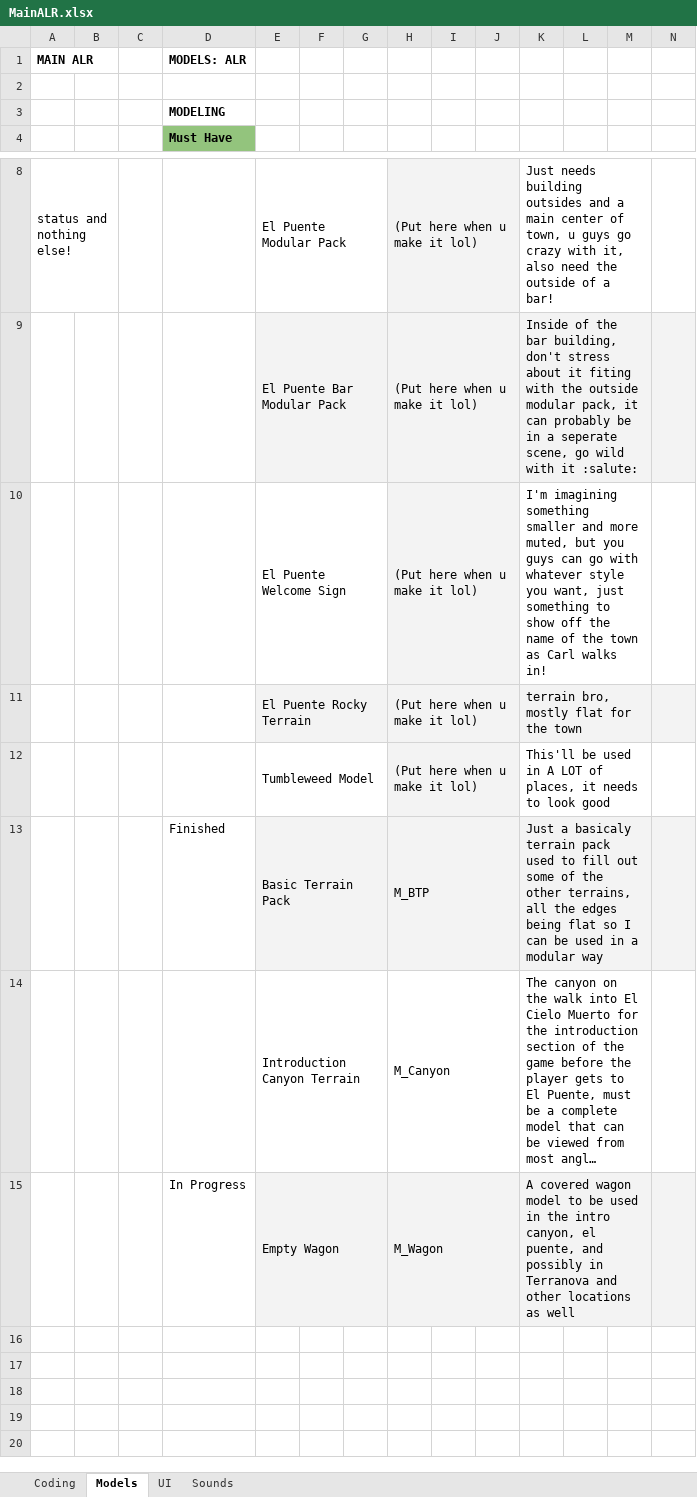
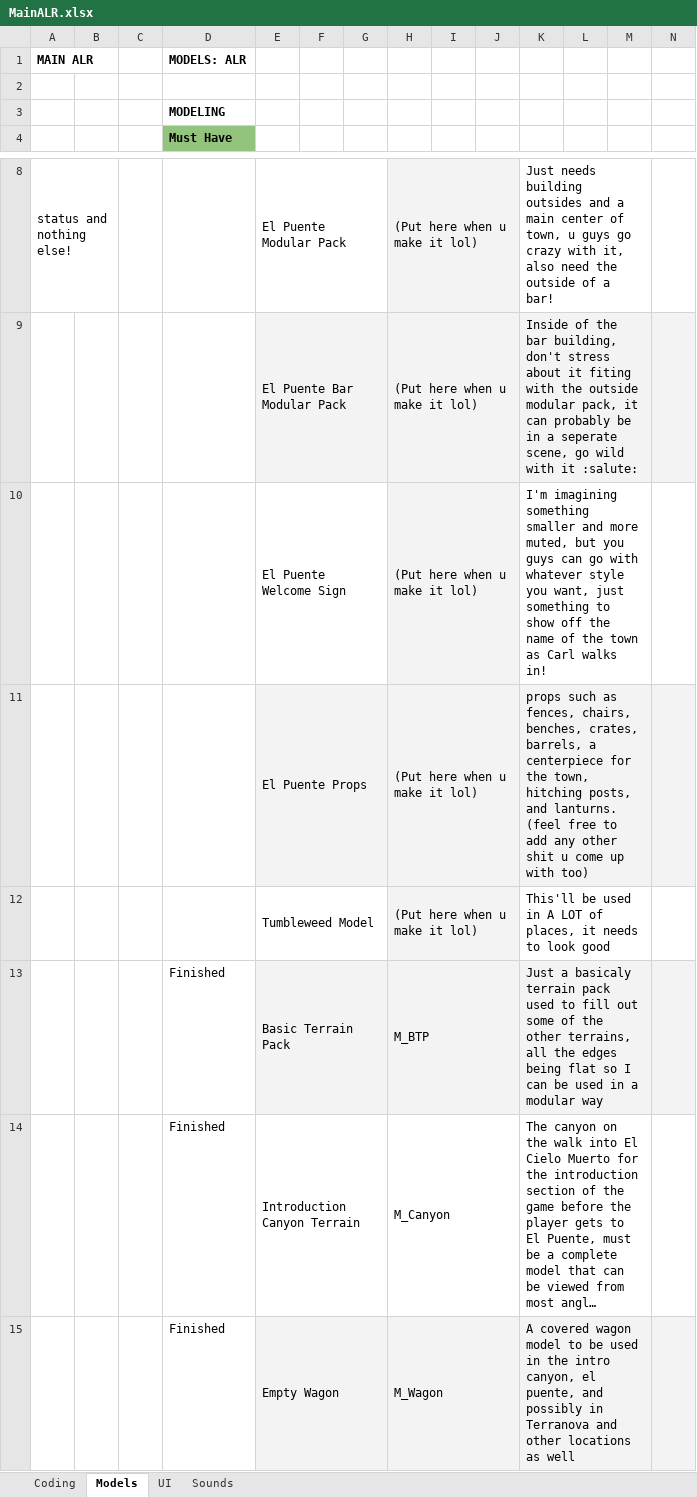
Before and after one commit to caitheai/Cost-of-Betrayal, an Excel workbook: To-Do/MainALR.xlsx, sheet Models, drawn as a sheet; only a part is shown, gaps mark what is left out; long unchanged cells end in …; values as stored, in another font and other column widths than the file's, no borders; table styles not drawn; removed rows and columns are numbered as before the commit, all else as after; rows hold the shown columns only; the diff names each change by its address in the sheet, - before the commit and + after, or states it on an @@ line.

Commit message:
Terrain Work + edits

```diff
--- a/To-Do/MainALR.xlsx (sheet Models)
+++ b/To-Do/MainALR.xlsx (sheet Models)
-row 11:  |  |  |  | El Puente Rocky Terrain |  |  | (Put here when u make it lol) |  |  | terrain bro, mostly flat for the town
+row 11:  |  |  |  | El Puente Props |  |  | (Put here when u make it lol) |  |  | props such as fences, chairs, benches, crates, barrels, a centerpiece for the town, hitching posts, and lanturns. (feel free to add any other shit u come up with too)
-D14 (Must Have): (empty)
+D14 (Must Have): Finished
-D15 (Must Have): In Progress
+D15 (Must Have): Finished
```
Also changed, not shown: sheet Coding, 13 other files.
